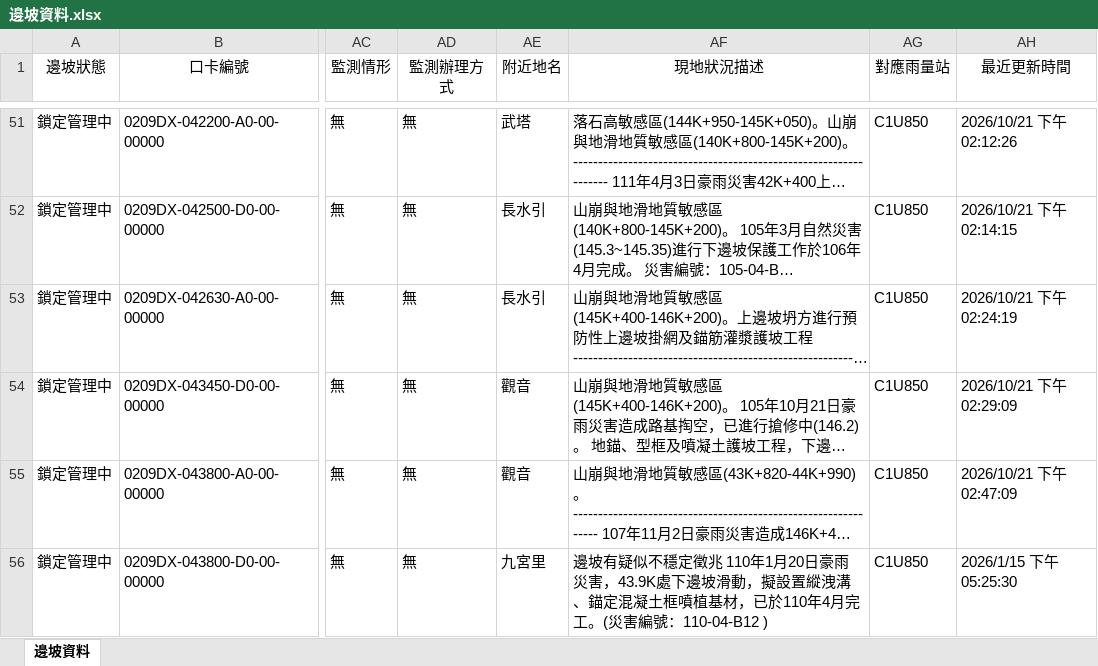
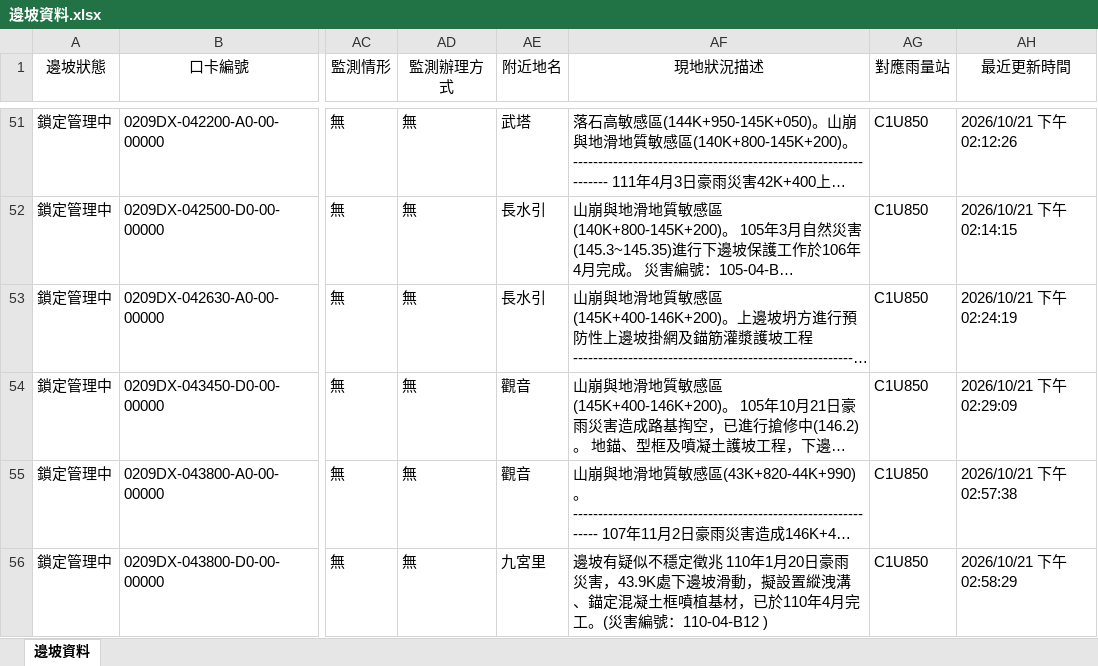
Before and after one commit to jangjerry-bot/SLCMMSO-Nan-ao-Maintenance-Section, an Excel workbook: 邊坡資料.xlsx, sheet 邊坡資料, drawn as a sheet; only a part is shown, gaps mark what is left out; long unchanged cells end in …; values as stored, in another font and other column widths than the file's, no borders; the diff covers the shown part only; the diff names each change by its address in the sheet, - before the commit and + after, or states it on an @@ line.

Commit message:
Add files via upload

```diff
--- a/邊坡資料.xlsx (sheet 邊坡資料)
+++ b/邊坡資料.xlsx (sheet 邊坡資料)
-AH55 (最近更新時間): 2026/10/21 下午 02:47:09
+AH55 (最近更新時間): 2026/10/21 下午 02:57:38
-AH56 (最近更新時間): 2026/1/15 下午 05:25:30
+AH56 (最近更新時間): 2026/10/21 下午 02:58:29
```
Also changed, not shown: 10 edited cells elsewhere in this sheet.
